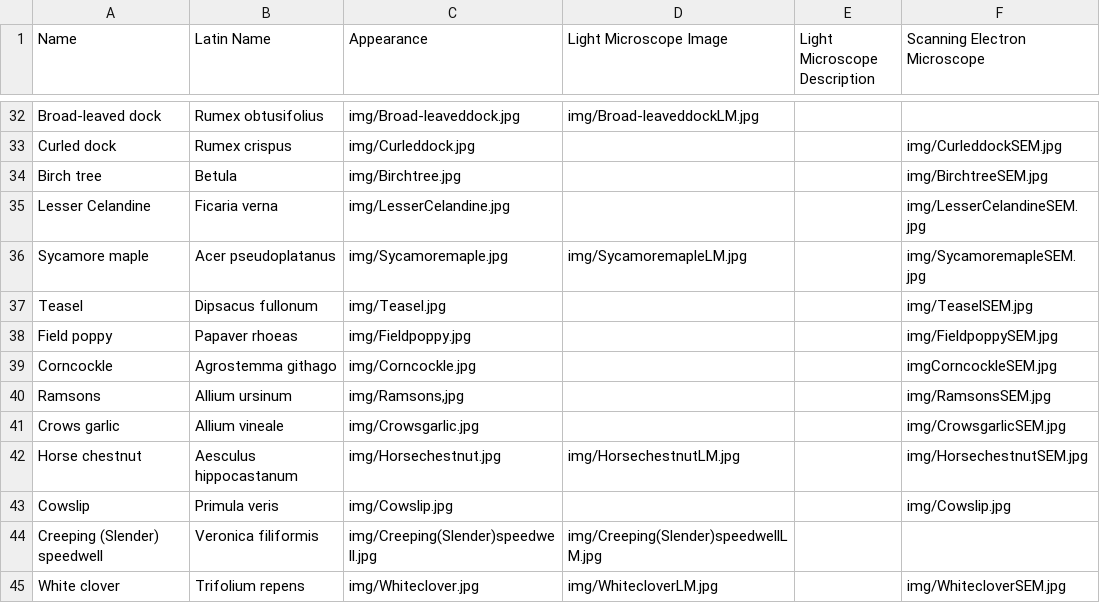
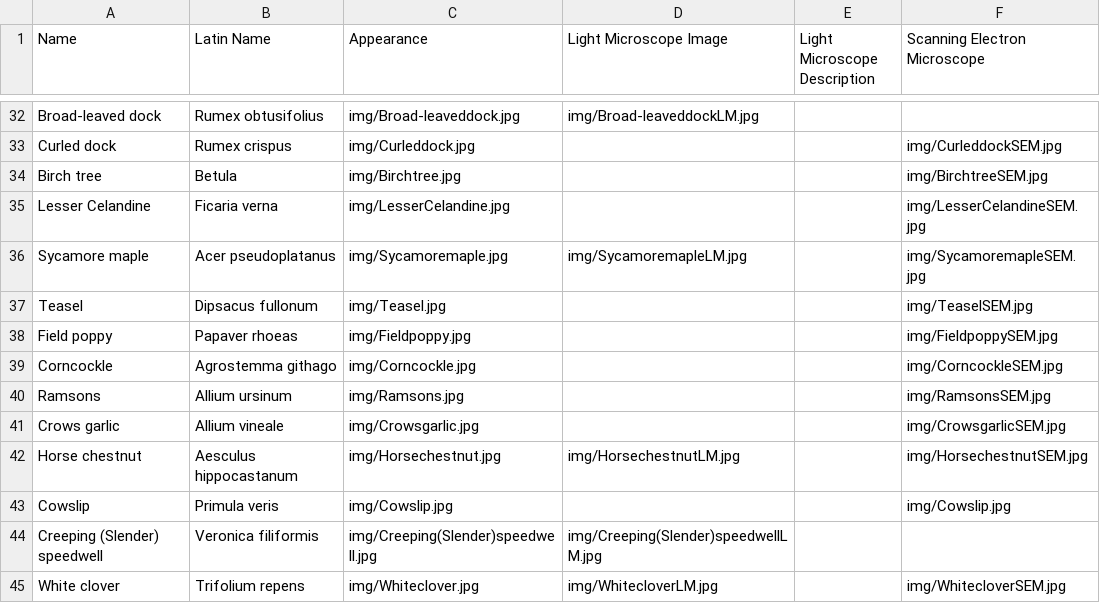
Before and after one commit to CallieYLWilliams/CallieYLWilliams.github.io, a CSV file: data/PlantDatabase.csv, drawn as a sheet; only a part is shown, gaps mark what is left out; the diff covers the shown part only.

```diff
--- a/data/PlantDatabase.csv
+++ b/data/PlantDatabase.csv
@@ -38,4 +38,4 @@ Teasel,Dipsacus fullonum,img/Teasel.jpg,,,img/TeaselSEM.jpg
 Field poppy,Papaver rhoeas,img/Fieldpoppy.jpg,,,img/FieldpoppySEM.jpg
-Corncockle,Agrostemma githago,img/Corncockle.jpg,,,imgCorncockleSEM.jpg
-Ramsons,Allium ursinum,"img/Ramsons,jpg",,,img/RamsonsSEM.jpg
+Corncockle,Agrostemma githago,img/Corncockle.jpg,,,img/CorncockleSEM.jpg
+Ramsons,Allium ursinum,"img/Ramsons.jpg",,,img/RamsonsSEM.jpg
 Crows garlic,Allium vineale,img/Crowsgarlic.jpg,,,img/CrowsgarlicSEM.jpg
```
Also changed, not shown: 15 edited cells elsewhere in this file, 5 other files.
